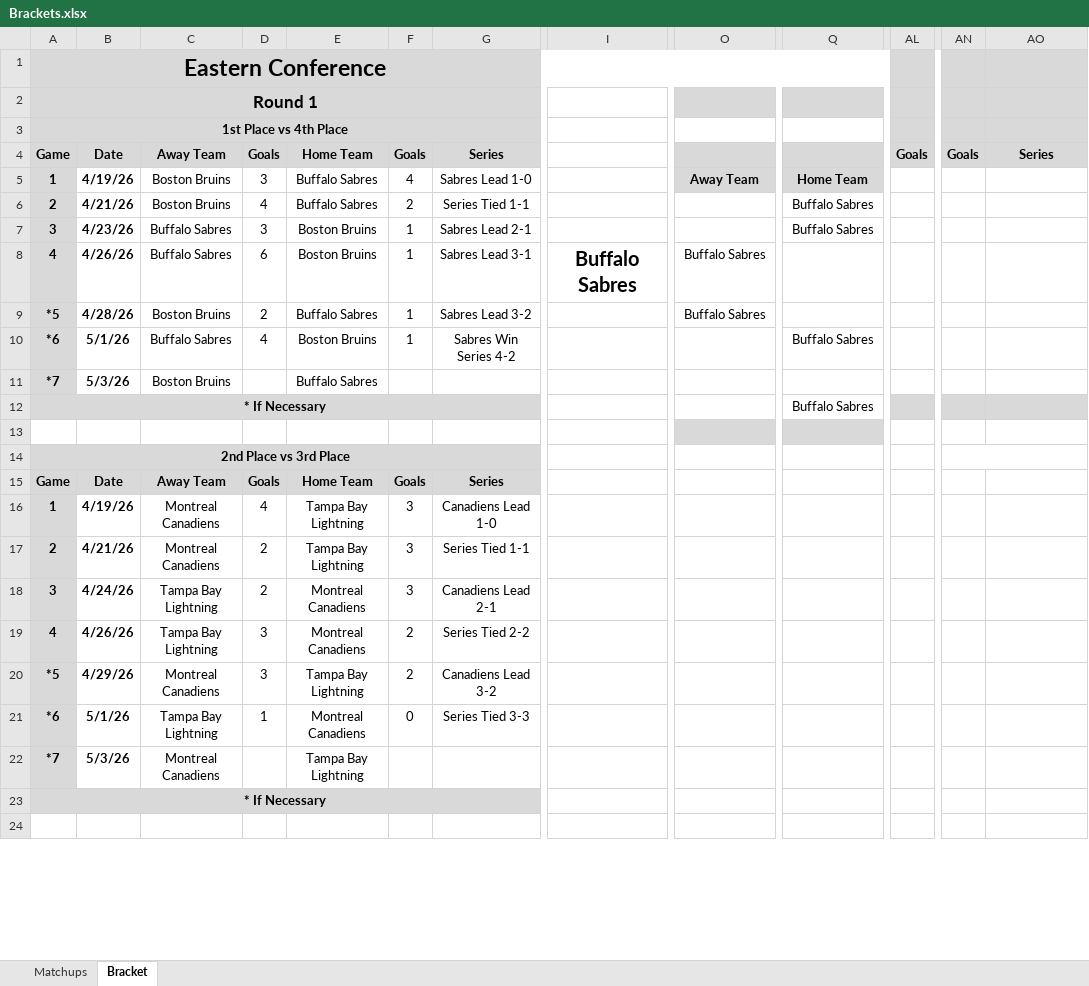
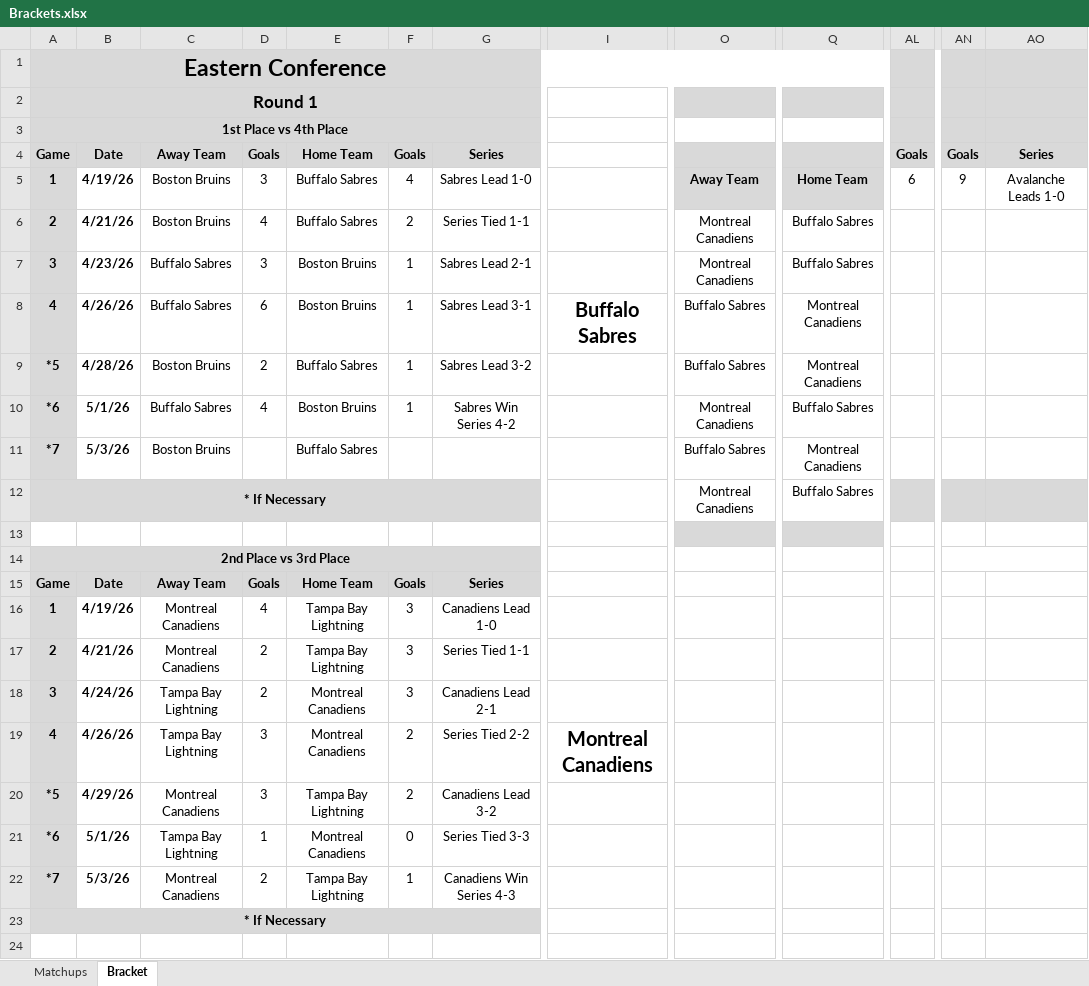
Before and after one commit to cmwrite/NHLStats, an Excel workbook: 2025_2026/Playoffs/Brackets.xlsx, sheet Bracket, drawn as a sheet; only a part is shown, gaps mark what is left out; values as stored, in another font and other column widths than the file's, no borders; the diff names each change by its address in the sheet, - before the commit and + after, or states it on an @@ line.

Commit message:
Updated Playoff Brackets
Data Input to EOD 5/3/26

```diff
--- a/2025_2026/Playoffs/Brackets.xlsx (sheet Bracket)
+++ b/2025_2026/Playoffs/Brackets.xlsx (sheet Bracket)
-AL5: (empty)
+AL5: 6
-AN5: (empty)
+AN5: 9
-AO5: (empty)
+AO5: Avalanche Leads 1-0
-O6:O7: (empty)
+O6:O7: Montreal Canadiens
-Q8:Q9: (empty)
+Q8:Q9: Montreal Canadiens
-O10: (empty)
+O10: Montreal Canadiens
-O11: (empty)
+O11: Buffalo Sabres
-Q11: (empty)
+Q11: Montreal Canadiens
-O12: (empty)
+O12: Montreal Canadiens
-I19: (empty)
+I19: Montreal Canadiens
-D22: (empty)
+D22: 2
-F22: (empty)
+F22: 1
-G22: (empty)
+G22: Canadiens Win Series 4-3
```
Also changed, not shown: sheet Matchups.
